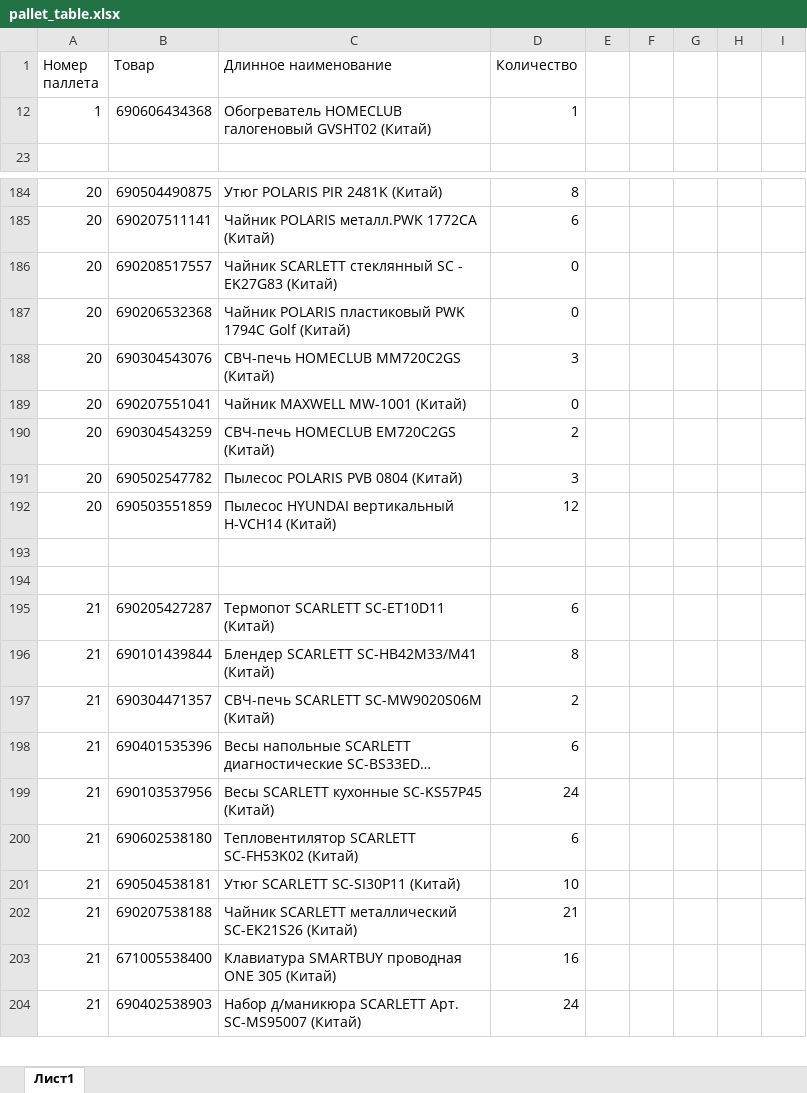
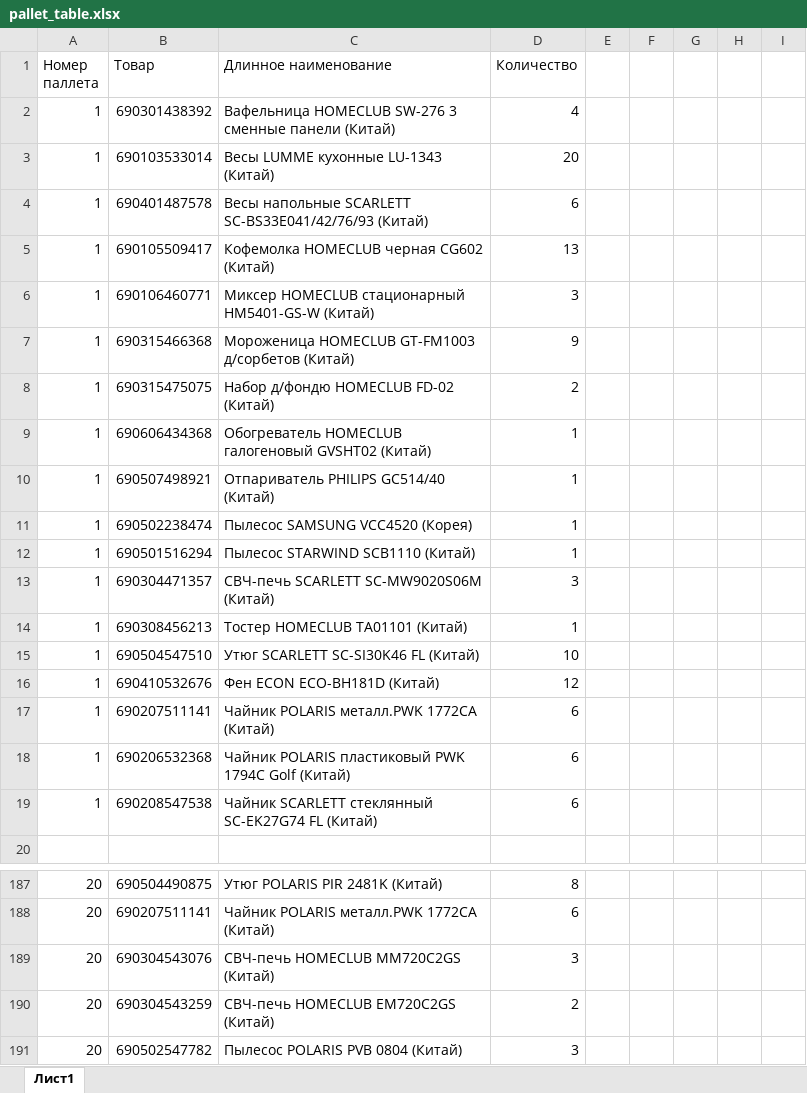
Before and after one commit to puparas/PalletSearcherBot, an Excel workbook: pallet_table.xlsx, sheet Лист1, drawn as a sheet; only a part is shown, gaps mark what is left out; the shorter side is filled out with more unchanged rows; long unchanged cells end in …; values as stored, in another font and other column widths than the file's, no cell formats; removed rows and columns are numbered as before the commit, all else as after; the diff covers the shown part only; the diff names each change by its address in the sheet, - before the commit and + after, or states it on an @@ line.

```diff
--- a/pallet_table.xlsx (sheet Лист1)
+++ b/pallet_table.xlsx (sheet Лист1)
@@ row 2 unhidden: 1 | 690301438392 | Вафельница HOMECLUB SW-276 3 сменные панели (Китай) | 4 @@
@@ row 3 unhidden: 1 | 690103533014 | Весы LUMME кухонные LU-1343 (Китай) | 20 @@
@@ row 4 unhidden: 1 | 690401487578 | Весы напольные SCARLETT SC-BS33E041/42/76/93 (Китай) | 6 @@
@@ row 5 unhidden: 1 | 690105509417 | Кофемолка HOMECLUB черная CG602 (Китай) | 13 @@
@@ row 6 unhidden: 1 | 690106460771 | Миксер HOMECLUB стационарный HM5401-GS-W (Китай) | 3 @@
@@ row 7 unhidden: 1 | 690315466368 | Мороженица HOMECLUB GT-FM1003 д/сорбетов (Китай) | 9 @@
@@ row 8 unhidden: 1 | 690315475075 | Набор д/фондю HOMECLUB FD-02 (Китай) | 2 @@
@@ row 10 unhidden: 1 | 690507498921 | Отпариватель PHILIPS GC514/40 (Китай) | 1 @@
@@ row 11 unhidden: 1 | 690502238474 | Пылесос SAMSUNG VCC4520 (Корея) | 1 @@
@@ row 12 unhidden: 1 | 690501516294 | Пылесос STARWIND SCB1110 (Китай) | 1 @@
@@ row 13 unhidden: 1 | 690304471357 | СВЧ-печь SCARLETT SC-MW9020S06M (Китай) | 3 @@
@@ row 14 unhidden: 1 | 690308456213 | Тостер HOMECLUB TA01101 (Китай) | 1 @@
@@ row 15 unhidden: 1 | 690504547510 | Утюг SCARLETT SC-SI30K46 FL (Китай) | 10 @@
@@ row 16 unhidden: 1 | 690410532676 | Фен ECON ECO-BH181D (Китай) | 12 @@
@@ row 17 unhidden: 1 | 690207511141 | Чайник POLARIS металл.PWK 1772CA (Китай) | 6 @@
@@ row 18 unhidden: 1 | 690206532368 | Чайник POLARIS пластиковый PWK 1794C Golf (Китай) | 6 @@
@@ row 19 unhidden: 1 | 690208547538 | Чайник SCARLETT стеклянный SC-EK27G74 FL (Китай) | 6 @@
-row 186: 20 | 690208517557 | Чайник SCARLETT стеклянный SC - EK27G83 (Китай) | 0
-row 187: 20 | 690206532368 | Чайник POLARIS пластиковый PWK 1794C Golf (Китай) | 0
-row 189: 20 | 690207551041 | Чайник MAXWELL MW-1001 (Китай) | 0
```
Also changed, not shown: 12 added rows, 29 removed rows and 17 edited cells elsewhere in this sheet, cell formats, hidden cells, 4 other files.
